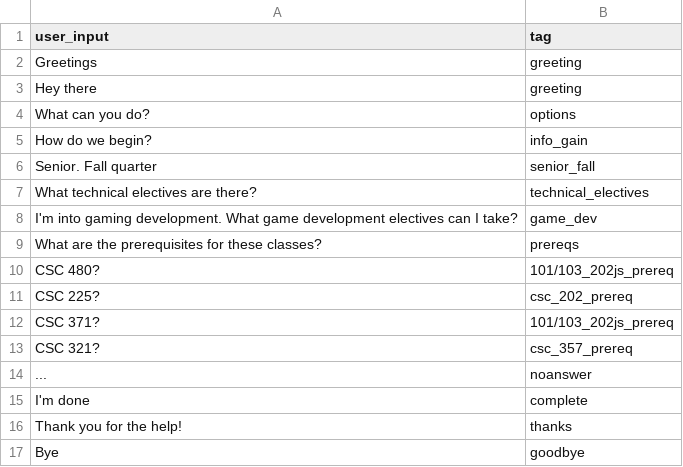
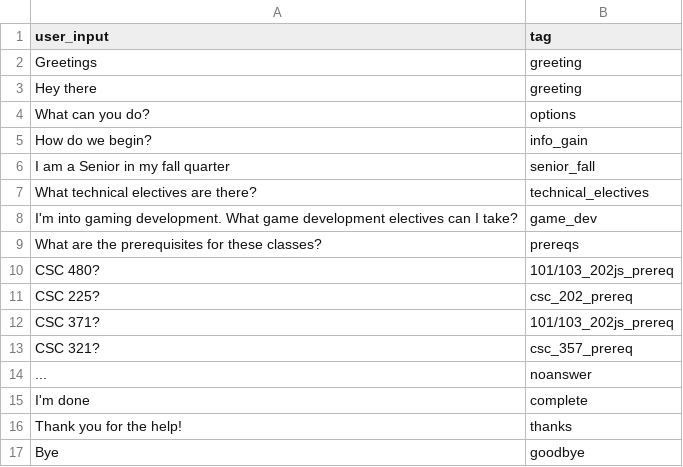
Before and after one commit to nschandr/CSC466-Group-Project, a CSV file: testdata.csv, drawn as a sheet.

Commit message:
Update testdata.csv

```diff
--- a/testdata.csv
+++ b/testdata.csv
@@ -5,3 +5,3 @@ What can you do?,options
 How do we begin?,info_gain
-Senior. Fall quarter,senior_fall
+I am a Senior in my fall quarter,senior_fall
 What technical electives are there?,technical_electives
```
